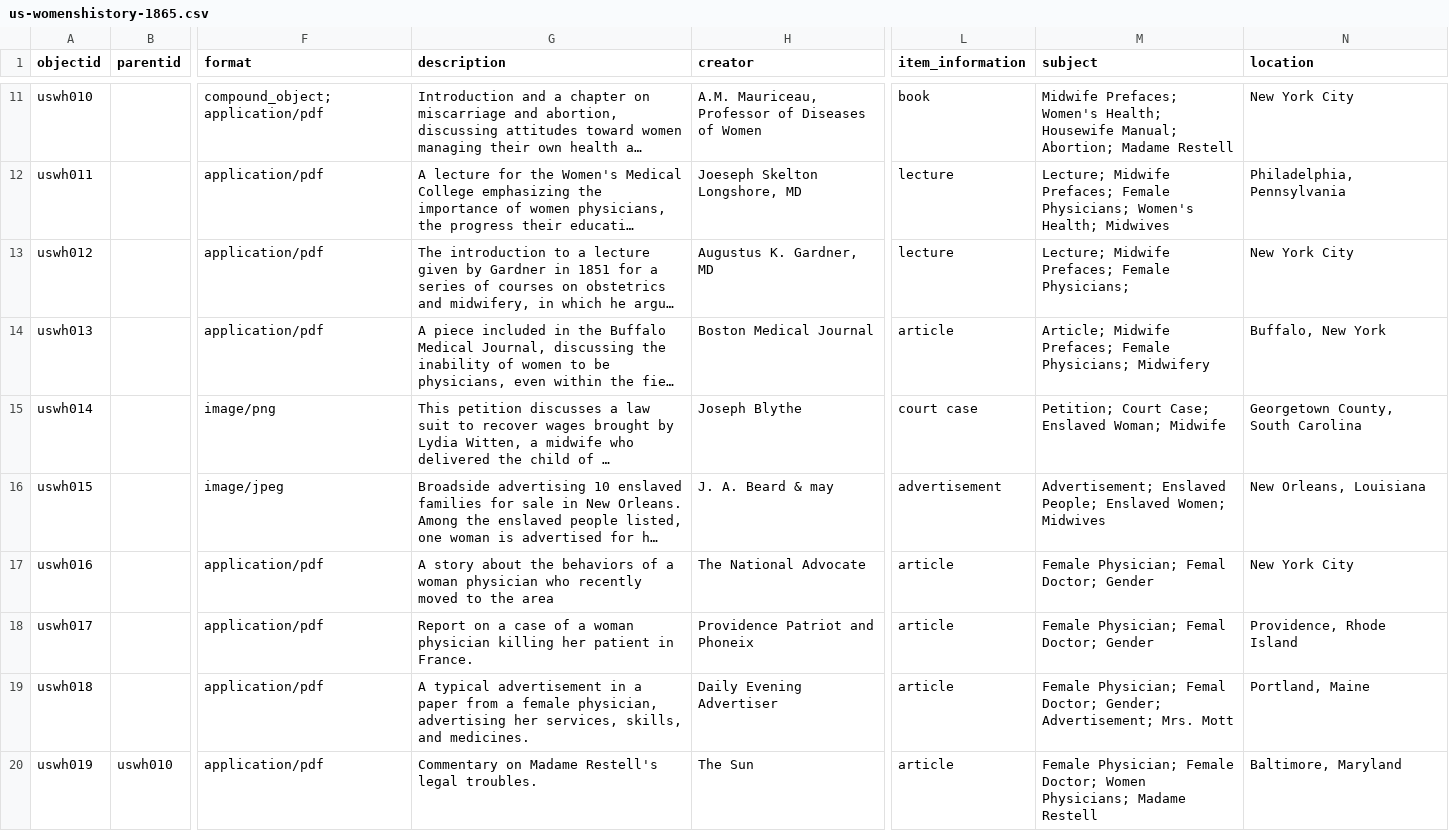
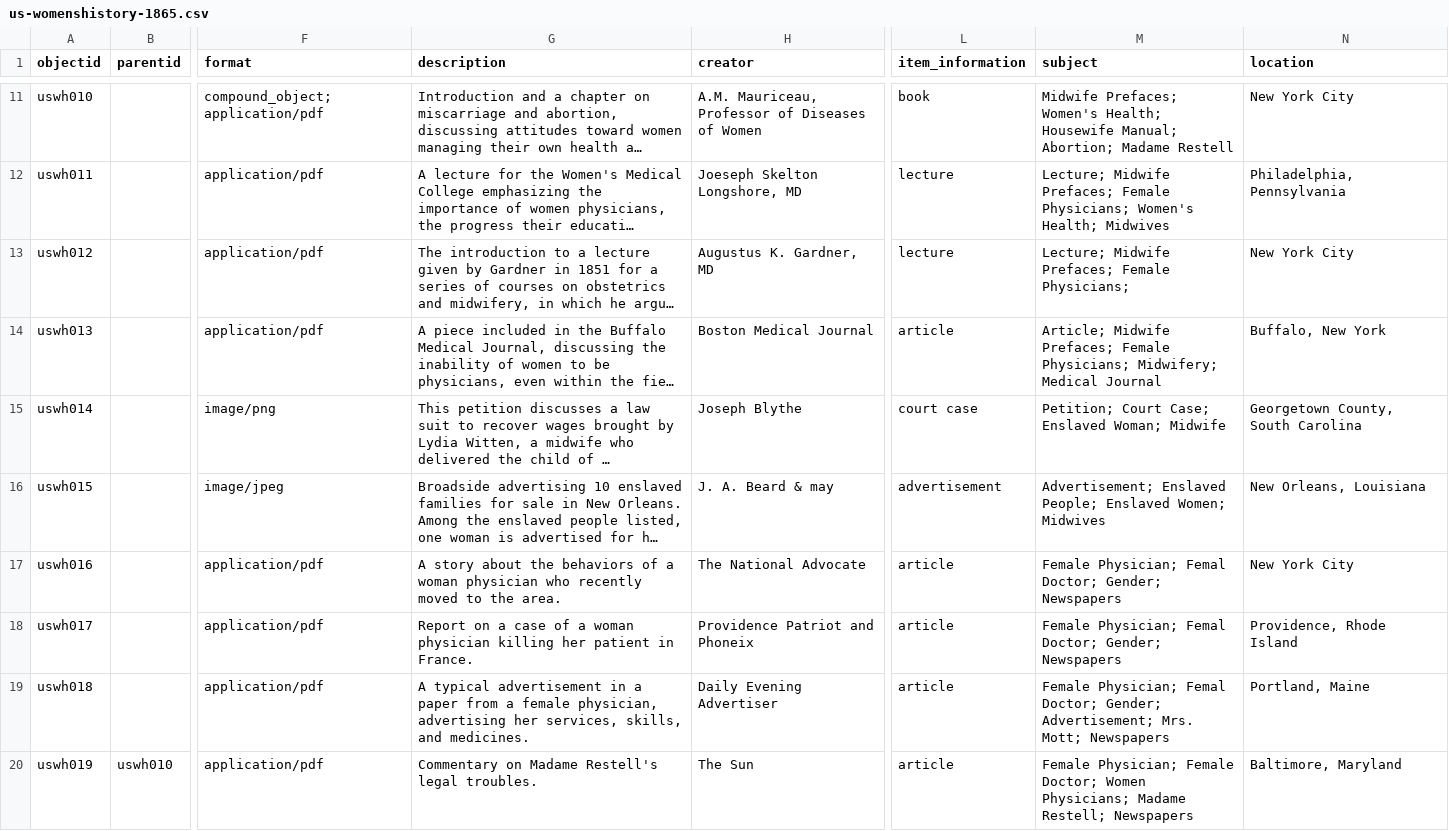
Before and after one commit to historianem/us-womenshistory-1865, a CSV file: _data/us-womenshistory-1865.csv, drawn as a sheet; only a part is shown, gaps mark what is left out; long unchanged cells end in …; the diff covers the shown part only; the diff names each change by its address in the sheet, - before the commit and + after, or states it on an @@ line.

Commit message:
Add files via upload

```diff
--- a/_data/us-womenshistory-1865.csv
+++ b/_data/us-womenshistory-1865.csv
-M14 (subject): …Female Physicians; Midwifery
+M14 (subject): …Female Physicians; Midwifery; Medical Journal
-G17 (description): …to the area
+G17 (description): …to the area.
-M17:M18 (subject): Female Physician; Femal Doctor; Gender
+M17:M18 (subject): Female Physician; Femal Doctor; Gender; Newspapers
-M19 (subject): …Advertisement; Mrs. Mott
+M19 (subject): …Advertisement; Mrs. Mott; Newspapers
-M20 (subject): …Physicians; Madame Restell
+M20 (subject): …Physicians; Madame Restell; Newspapers
```
Also changed, not shown: 15 edited cells elsewhere in this file.
